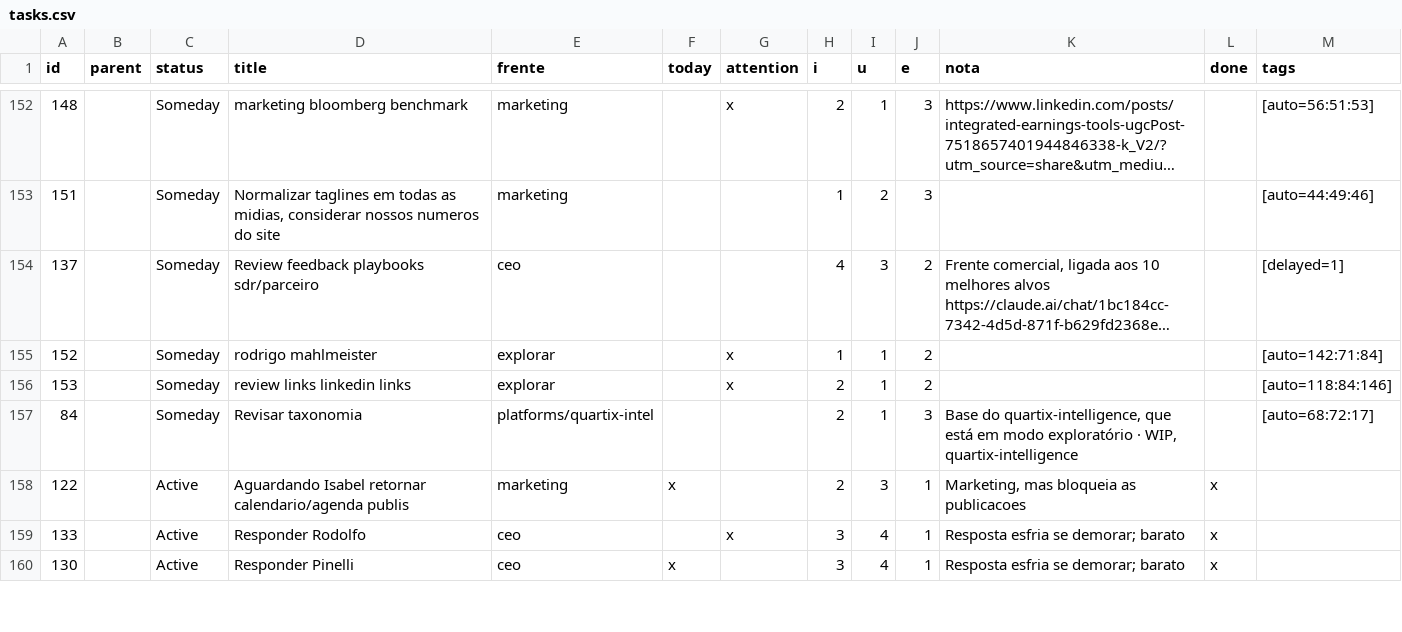
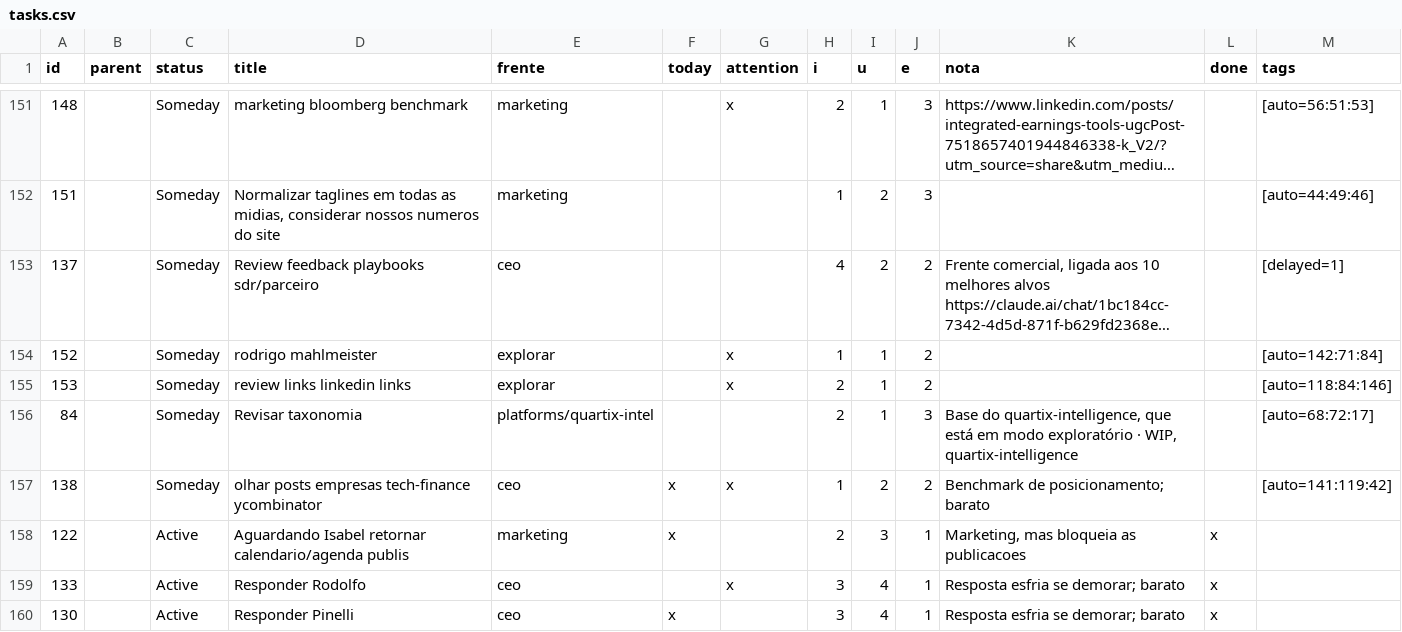
Before and after one commit to bsdoliv/strategy, a CSV file: backlog/tasks.csv, drawn as a sheet; only a part is shown, gaps mark what is left out; long unchanged cells end in …; addresses are those after the commit; the diff covers the shown part only; the diff names each change by its address in the sheet, - before the commit and + after, or states it on an @@ line.

Commit message:
Update notes and backlog

```diff
--- a/backlog/tasks.csv
+++ b/backlog/tasks.csv
-I153 (u): 3
+I153 (u): 2
+row 157: 138 |  | Someday | olhar posts empresas tech-finance ycombinator | ceo | x | x | 1 | 2 | 2 | Benchmark de posicionamento; barato |  | [auto=141:119:42]
```
Also changed, not shown: 6 added rows, 3 removed rows and 14 edited cells elsewhere in this file, 1 other file.
